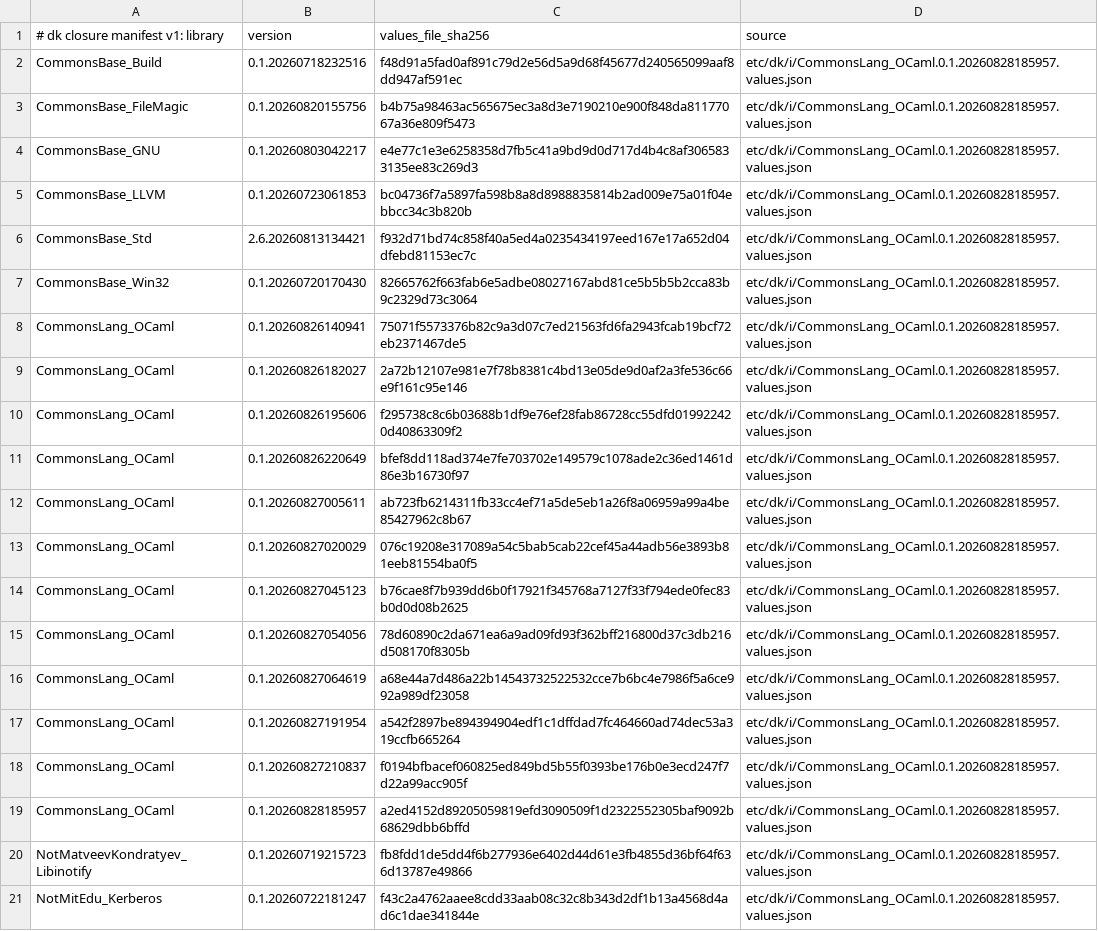
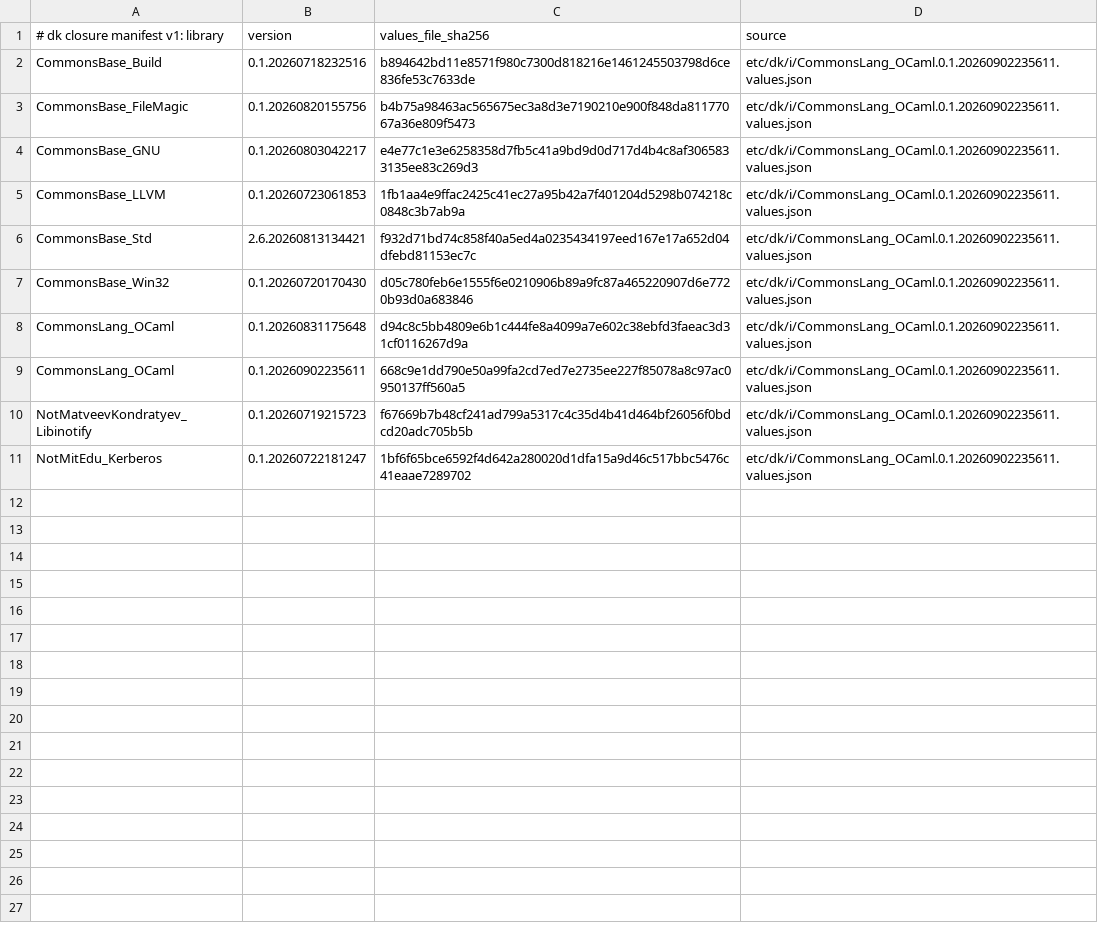
Before and after one commit to jonahbeckford/ocamlearlybird, a TSV file: etc/dk/i/dk-closure-manifest.tsv, drawn as a sheet.

Commit message:
dk.u: repin CommonsLang_OCaml to 0.1.20260902235611
Measuring what the CommonsLang_OCaml change costs this project. The
previous pin 0.1.20260828185957 was measured first, on the same runners in
the same window, so the two arms differ only in this import.

+ The dk engine pin stays at 2.4.2.342 on both branches. Moving it would
  measure a CommonsLang_OCaml change across two engine versions
+ etc/dk/i is regenerated by dk0 add: the old values file is replaced and
  the closure manifest re-points at the new one

```diff
--- a/etc/dk/i/dk-closure-manifest.tsv
+++ b/etc/dk/i/dk-closure-manifest.tsv
@@ -1,21 +1,11 @@
 # dk closure manifest v1: library	version	values_file_sha256	source
-CommonsBase_Build	0.1.20260718232516	f48d91a5fad0af891c79d2e56d5a9d68f45677d240565099aaf8dd947af591ec	etc/dk/i/CommonsLang_OCaml.0.1.20260828185957.values.json
-CommonsBase_FileMagic	0.1.20260820155756	b4b75a98463ac565675ec3a8d3e7190210e900f848da81177067a36e809f5473	etc/dk/i/CommonsLang_OCaml.0.1.20260828185957.values.json
-CommonsBase_GNU	0.1.20260803042217	e4e77c1e3e6258358d7fb5c41a9bd9d0d717d4b4c8af3065833135ee83c269d3	etc/dk/i/CommonsLang_OCaml.0.1.20260828185957.values.json
-CommonsBase_LLVM	0.1.20260723061853	bc04736f7a5897fa598b8a8d8988835814b2ad009e75a01f04ebbcc34c3b820b	etc/dk/i/CommonsLang_OCaml.0.1.20260828185957.values.json
-CommonsBase_Std	2.6.20260813134421	f932d71bd74c858f40a5ed4a0235434197eed167e17a652d04dfebd81153ec7c	etc/dk/i/CommonsLang_OCaml.0.1.20260828185957.values.json
-CommonsBase_Win32	0.1.20260720170430	82665762f663fab6e5adbe08027167abd81ce5b5b5b2cca83b9c2329d73c3064	etc/dk/i/CommonsLang_OCaml.0.1.20260828185957.values.json
-CommonsLang_OCaml	0.1.20260826140941	75071f5573376b82c9a3d07c7ed21563fd6fa2943fcab19bcf72eb2371467de5	etc/dk/i/CommonsLang_OCaml.0.1.20260828185957.values.json
-CommonsLang_OCaml	0.1.20260826182027	2a72b12107e981e7f78b8381c4bd13e05de9d0af2a3fe536c66e9f161c95e146	etc/dk/i/CommonsLang_OCaml.0.1.20260828185957.values.json
-CommonsLang_OCaml	0.1.20260826195606	f295738c8c6b03688b1df9e76ef28fab86728cc55dfd019922420d40863309f2	etc/dk/i/CommonsLang_OCaml.0.1.20260828185957.values.json
-CommonsLang_OCaml	0.1.20260826220649	bfef8dd118ad374e7fe703702e149579c1078ade2c36ed1461d86e3b16730f97	etc/dk/i/CommonsLang_OCaml.0.1.20260828185957.values.json
-CommonsLang_OCaml	0.1.20260827005611	ab723fb6214311fb33cc4ef71a5de5eb1a26f8a06959a99a4be85427962c8b67	etc/dk/i/CommonsLang_OCaml.0.1.20260828185957.values.json
-CommonsLang_OCaml	0.1.20260827020029	076c19208e317089a54c5bab5cab22cef45a44adb56e3893b81eeb81554ba0f5	etc/dk/i/CommonsLang_OCaml.0.1.20260828185957.values.json
-CommonsLang_OCaml	0.1.20260827045123	b76cae8f7b939dd6b0f17921f345768a7127f33f794ede0fec83b0d0d08b2625	etc/dk/i/CommonsLang_OCaml.0.1.20260828185957.values.json
-CommonsLang_OCaml	0.1.20260827054056	78d60890c2da671ea6a9ad09fd93f362bff216800d37c3db216d508170f8305b	etc/dk/i/CommonsLang_OCaml.0.1.20260828185957.values.json
-CommonsLang_OCaml	0.1.20260827064619	a68e44a7d486a22b14543732522532cce7b6bc4e7986f5a6ce992a989df23058	etc/dk/i/CommonsLang_OCaml.0.1.20260828185957.values.json
-CommonsLang_OCaml	0.1.20260827191954	a542f2897be894394904edf1c1dffdad7fc464660ad74dec53a319ccfb665264	etc/dk/i/CommonsLang_OCaml.0.1.20260828185957.values.json
-CommonsLang_OCaml	0.1.20260827210837	f0194bfbacef060825ed849bd5b55f0393be176b0e3ecd247f7d22a99acc905f	etc/dk/i/CommonsLang_OCaml.0.1.20260828185957.values.json
-CommonsLang_OCaml	0.1.20260828185957	a2ed4152d89205059819efd3090509f1d2322552305baf9092b68629dbb6bffd	etc/dk/i/CommonsLang_OCaml.0.1.20260828185957.values.json
-NotMatveevKondratyev_Libinotify	0.1.20260719215723	fb8fdd1de5dd4f6b277936e6402d44d61e3fb4855d36bf64f636d13787e49866	etc/dk/i/CommonsLang_OCaml.0.1.20260828185957.values.json
-NotMitEdu_Kerberos	0.1.20260722181247	f43c2a4762aaee8cdd33aab08c32c8b343d2df1b13a4568d4ad6c1dae341844e	etc/dk/i/CommonsLang_OCaml.0.1.20260828185957.values.json
+CommonsBase_Build	0.1.20260718232516	b894642bd11e8571f980c7300d818216e1461245503798d6ce836fe53c7633de	etc/dk/i/CommonsLang_OCaml.0.1.20260902235611.values.json
+CommonsBase_FileMagic	0.1.20260820155756	b4b75a98463ac565675ec3a8d3e7190210e900f848da81177067a36e809f5473	etc/dk/i/CommonsLang_OCaml.0.1.20260902235611.values.json
+CommonsBase_GNU	0.1.20260803042217	e4e77c1e3e6258358d7fb5c41a9bd9d0d717d4b4c8af3065833135ee83c269d3	etc/dk/i/CommonsLang_OCaml.0.1.20260902235611.values.json
+CommonsBase_LLVM	0.1.20260723061853	1fb1aa4e9ffac2425c41ec27a95b42a7f401204d5298b074218c0848c3b7ab9a	etc/dk/i/CommonsLang_OCaml.0.1.20260902235611.values.json
+CommonsBase_Std	2.6.20260813134421	f932d71bd74c858f40a5ed4a0235434197eed167e17a652d04dfebd81153ec7c	etc/dk/i/CommonsLang_OCaml.0.1.20260902235611.values.json
+CommonsBase_Win32	0.1.20260720170430	d05c780feb6e1555f6e0210906b89a9fc87a465220907d6e7720b93d0a683846	etc/dk/i/CommonsLang_OCaml.0.1.20260902235611.values.json
+CommonsLang_OCaml	0.1.20260831175648	d94c8c5bb4809e6b1c444fe8a4099a7e602c38ebfd3faeac3d31cf0116267d9a	etc/dk/i/CommonsLang_OCaml.0.1.20260902235611.values.json
+CommonsLang_OCaml	0.1.20260902235611	668c9e1dd790e50a99fa2cd7ed7e2735ee227f85078a8c97ac0950137ff560a5	etc/dk/i/CommonsLang_OCaml.0.1.20260902235611.values.json
+NotMatveevKondratyev_Libinotify	0.1.20260719215723	f67669b7b48cf241ad799a5317c4c35d4b41d464bf26056f0bdcd20adc705b5b	etc/dk/i/CommonsLang_OCaml.0.1.20260902235611.values.json
+NotMitEdu_Kerberos	0.1.20260722181247	1bf6f65bce6592f4d642a280020d1dfa15a9d46c517bbc5476c41eaae7289702	etc/dk/i/CommonsLang_OCaml.0.1.20260902235611.values.json
```
Also changed, not shown: 3 other files.
